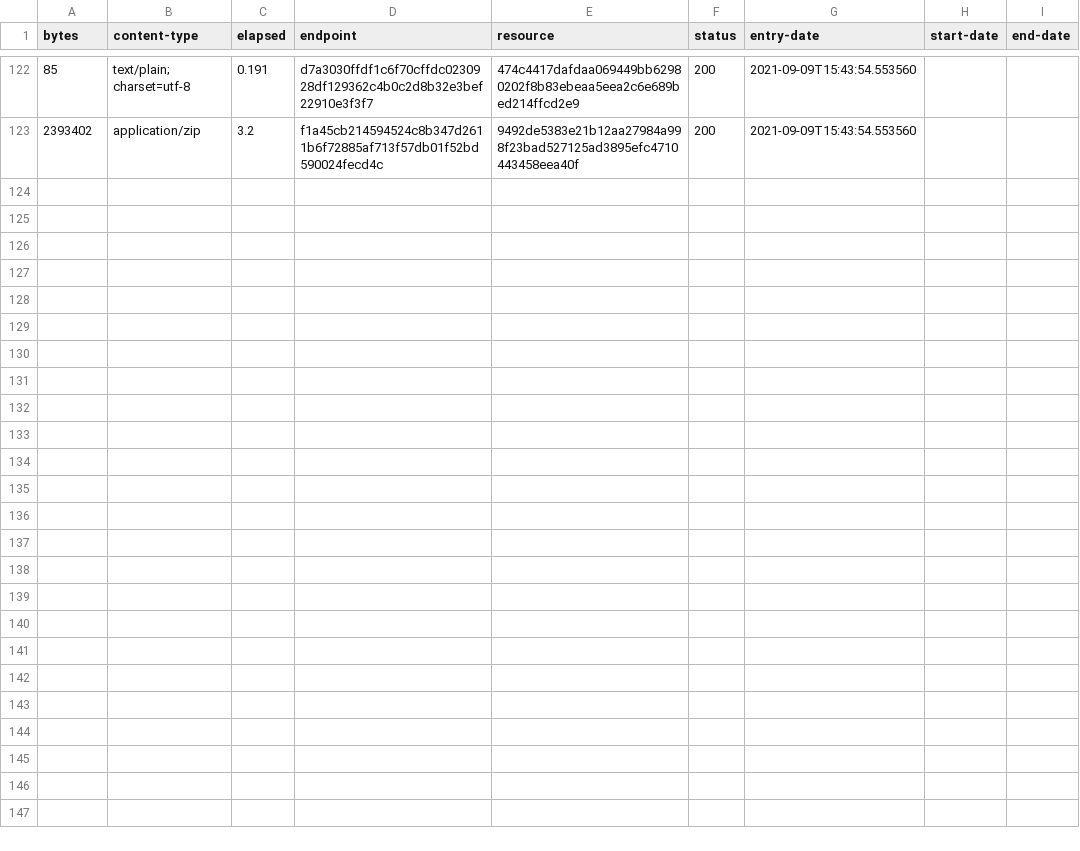
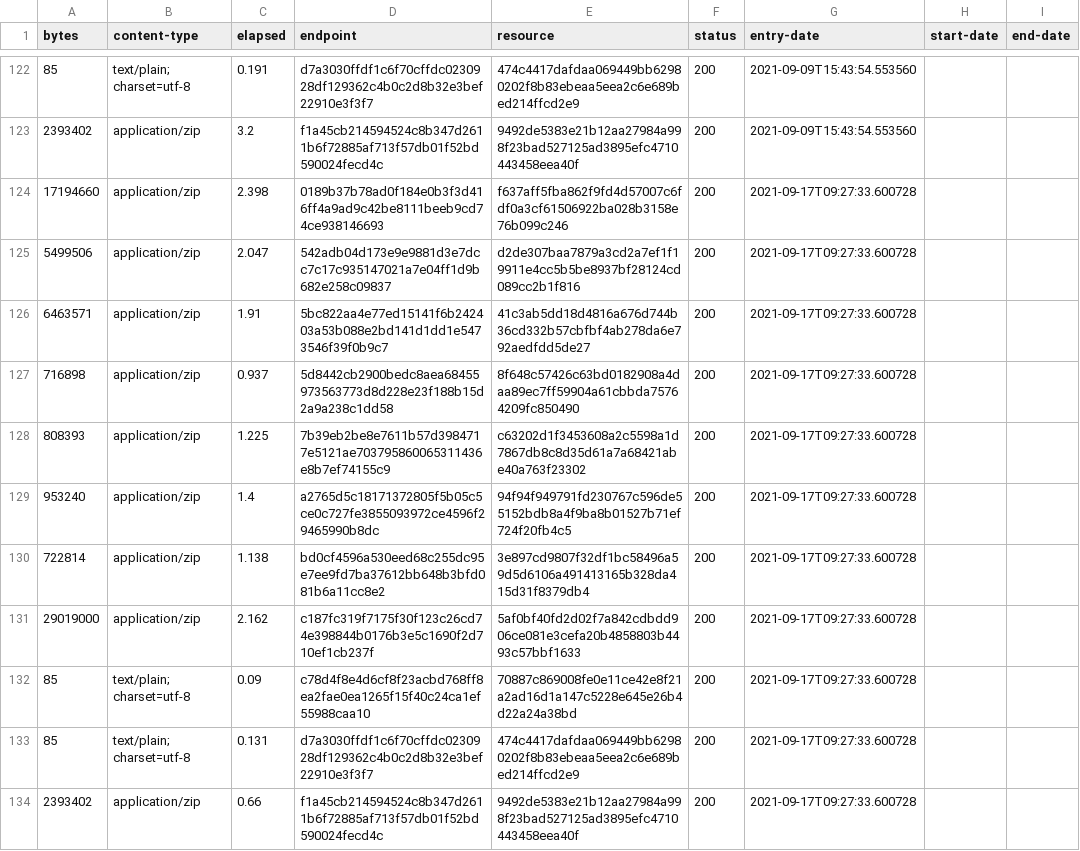
Before and after one commit to digital-land/historic-england-collection, a CSV file: collection/log.csv, drawn as a sheet; only a part is shown, gaps mark what is left out.

Commit message:
Collection 2021-09-17

```diff
--- a/collection/log.csv
+++ b/collection/log.csv
@@ -123 +123,12 @@ bytes,content-type,elapsed,endpoint,resource,status,entry-date,start-date,end-da
 2393402,application/zip,3.2,f1a45cb214594524c8b347d2611b6f72885af713f57db01f52bd590024fecd4c,9492de5383e21b12aa27984a998f23bad527125ad3895efc4710443458eea40f,200,2021-09-09T15:43:54.553560,,
+17194660,application/zip,2.398,0189b37b78ad0f184e0b3f3d416ff4a9ad9c42be8111beeb9cd74ce938146693,f637aff5fba862f9fd4d57007c6fdf0a3cf61506922ba028b3158e76b099c246,200,2021-09-17T09:27:33.600728,,
+5499506,application/zip,2.047,542adb04d173e9e9881d3e7dcc7c17c935147021a7e04ff1d9b682e258c09837,d2de307baa7879a3cd2a7ef1f19911e4cc5b5be8937bf28124cd089cc2b1f816,200,2021-09-17T09:27:33.600728,,
+6463571,application/zip,1.91,5bc822aa4e77ed15141f6b242403a53b088e2bd141d1dd1e5473546f39f0b9c7,41c3ab5dd18d4816a676d744b36cd332b57cbfbf4ab278da6e792aedfdd5de27,200,2021-09-17T09:27:33.600728,,
+716898,application/zip,0.937,5d8442cb2900bedc8aea68455973563773d8d228e23f188b15d2a9a238c1dd58,8f648c57426c63bd0182908a4daa89ec7ff59904a61cbbda75764209fc850490,200,2021-09-17T09:27:33.600728,,
+808393,application/zip,1.225,7b39eb2be8e7611b57d3984717e5121ae703795860065311436e8b7ef74155c9,c63202d1f3453608a2c5598a1d7867db8c8d35d61a7a68421abe40a763f23302,200,2021-09-17T09:27:33.600728,,
+953240,application/zip,1.4,a2765d5c18171372805f5b05c5ce0c727fe3855093972ce4596f29465990b8dc,94f94f949791fd230767c596de55152bdb8a4f9ba8b01527b71ef724f20fb4c5,200,2021-09-17T09:27:33.600728,,
+722814,application/zip,1.138,bd0cf4596a530eed68c255dc95e7ee9fd7ba37612bb648b3bfd081b6a11cc8e2,3e897cd9807f32df1bc58496a59d5d6106a491413165b328da415d31f8379db4,200,2021-09-17T09:27:33.600728,,
+29019000,application/zip,2.162,c187fc319f7175f30f123c26cd74e398844b0176b3e5c1690f2d710ef1cb237f,5af0bf40fd2d02f7a842cdbdd906ce081e3cefa20b4858803b4493c57bbf1633,200,2021-09-17T09:27:33.600728,,
+85,text/plain; charset=utf-8,0.09,c78d4f8e4d6cf8f23acbd768ff8ea2fae0ea1265f15f40c24ca1ef55988caa10,70887c869008fe0e11ce42e8f21a2ad16d1a147c5228e645e26b4d22a24a38bd,200,2021-09-17T09:27:33.600728,,
+85,text/plain; charset=utf-8,0.131,d7a3030ffdf1c6f70cffdc0230928df129362c4b0c2d8b32e3bef22910e3f3f7,474c4417dafdaa069449bb62980202f8b83ebeaa5eea2c6e689bed214ffcd2e9,200,2021-09-17T09:27:33.600728,,
+2393402,application/zip,0.66,f1a45cb214594524c8b347d2611b6f72885af713f57db01f52bd590024fecd4c,9492de5383e21b12aa27984a998f23bad527125ad3895efc4710443458eea40f,200,2021-09-17T09:27:33.600728,,
```
